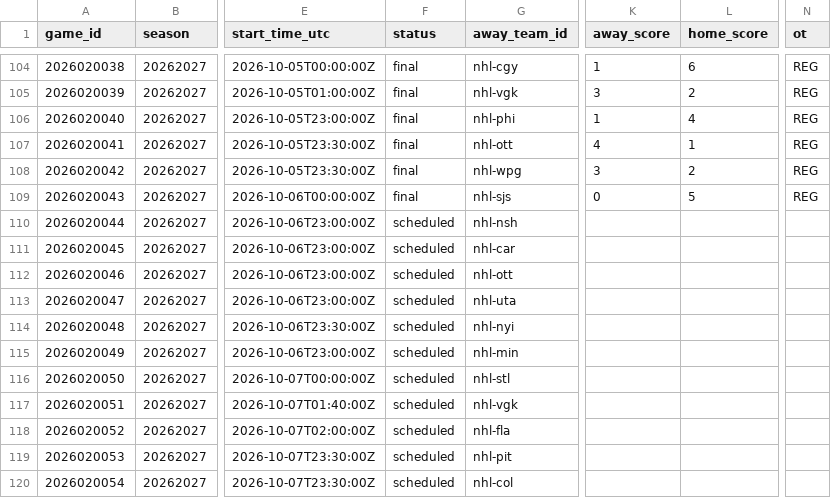
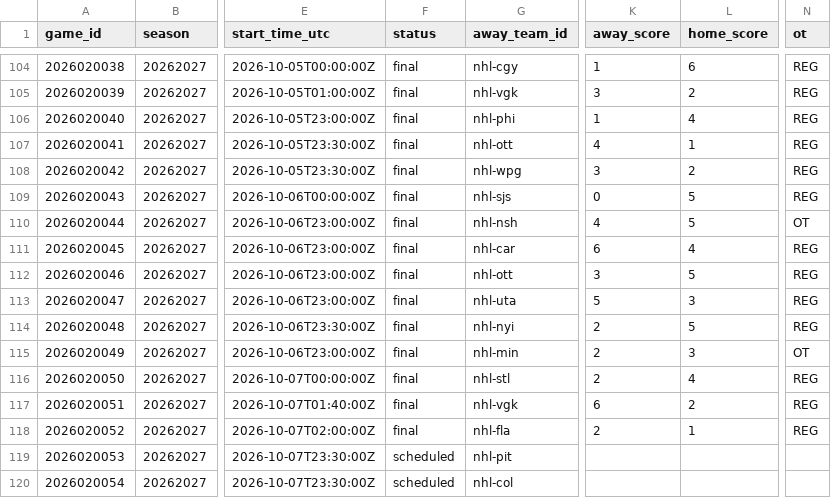
Before and after one commit to jpf5046/basic_betting_model, a CSV file: data/nhl/games_20262027.csv, drawn as a sheet; only a part is shown, gaps mark what is left out; the diff names each change by its address in the sheet, - before the commit and + after, or states it on an @@ line.

```diff
--- a/data/nhl/games_20262027.csv
+++ b/data/nhl/games_20262027.csv
-F110:F118 (status): scheduled
+F110:F118 (status): final
-K110 (away_score): (empty)
+K110 (away_score): 4
-L110 (home_score): (empty)
+L110 (home_score): 5
-N110 (ot): (empty)
+N110 (ot): OT
-K111 (away_score): (empty)
+K111 (away_score): 6
-L111 (home_score): (empty)
+L111 (home_score): 4
-N111:N114 (ot): (empty)
+N111:N114 (ot): REG
-K112 (away_score): (empty)
+K112 (away_score): 3
-L112 (home_score): (empty)
+L112 (home_score): 5
-K113 (away_score): (empty)
+K113 (away_score): 5
-L113 (home_score): (empty)
+L113 (home_score): 3
-K114:K116 (away_score): (empty)
+K114:K116 (away_score): 2
-L114 (home_score): (empty)
+L114 (home_score): 5
-L115 (home_score): (empty)
+L115 (home_score): 3
-N115 (ot): (empty)
+N115 (ot): OT
-L116 (home_score): (empty)
+L116 (home_score): 4
-N116:N118 (ot): (empty)
+N116:N118 (ot): REG
-K117 (away_score): (empty)
+K117 (away_score): 6
-L117 (home_score): (empty)
+L117 (home_score): 2
-K118 (away_score): (empty)
+K118 (away_score): 2
-L118 (home_score): (empty)
+L118 (home_score): 1
```
Also changed, not shown: data/frames/nhl_20262027.csv, 4 other files.
